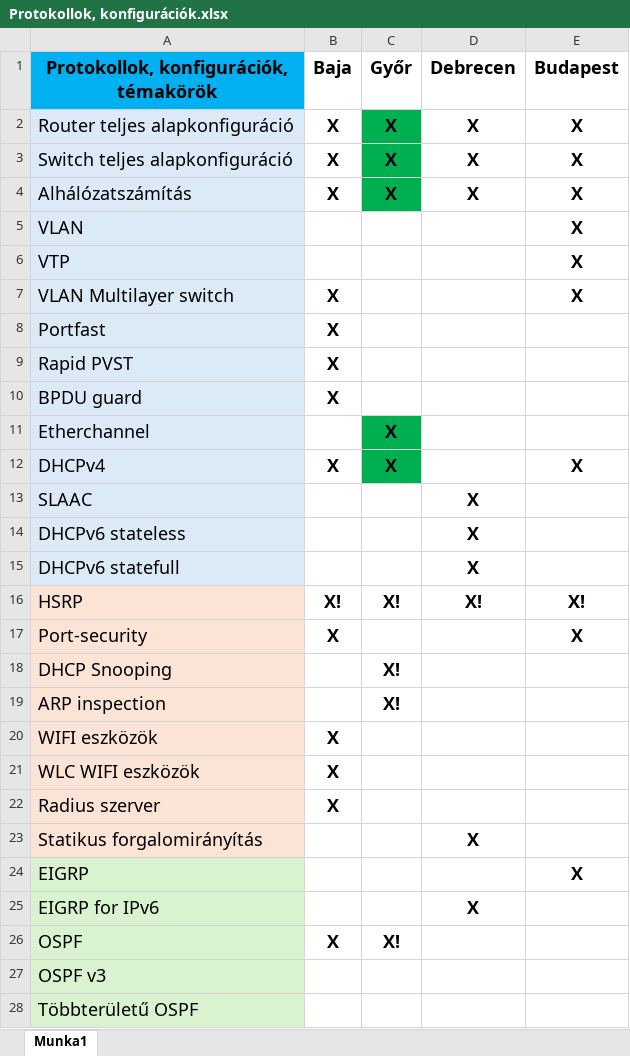
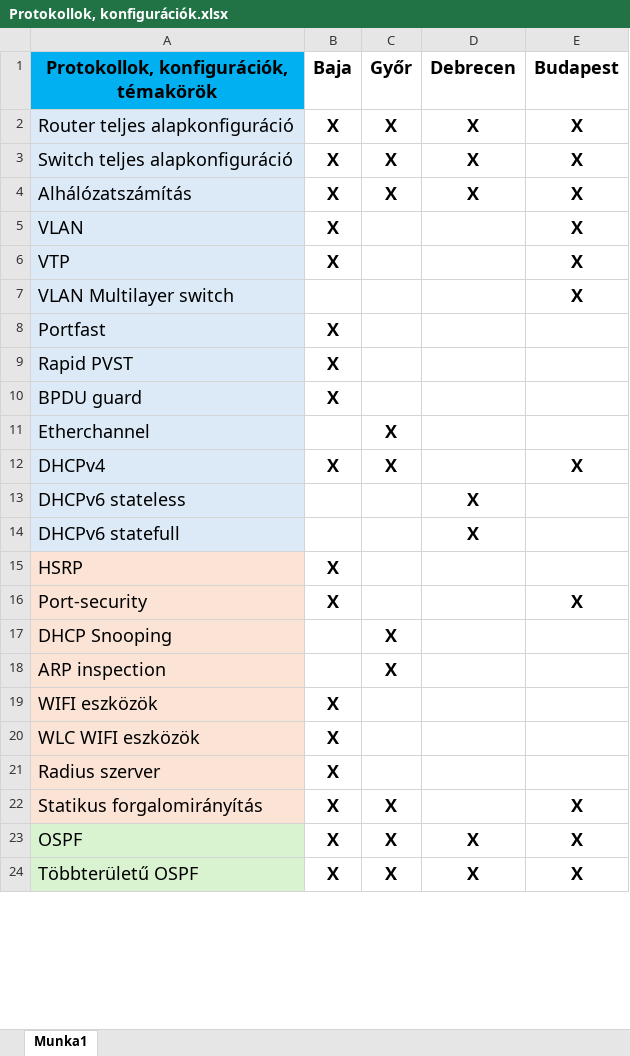
Before and after one commit to torokpeter7/CoreLink-KFT, an Excel workbook: Protokollok, konfigurációk.xlsx, sheet Munka1, drawn as a sheet; only a part is shown; values as stored, in another font and other column widths than the file's, no borders; removed rows and columns are numbered as before the commit, all else as after; the diff covers the shown part only; the diff names each change by its address in the sheet, - before the commit and + after, or states it on an @@ line.

Commit message:
eddig beállított protokollok

```diff
--- a/Protokollok, konfigurációk.xlsx (sheet Munka1)
+++ b/Protokollok, konfigurációk.xlsx (sheet Munka1)
-C2:C4 fill: #00B050
+C2:C4 fill: none
-B5:B6 (Baja): (empty)
+B5:B6 (Baja): X
-B7 (Baja): X
+B7 (Baja): (empty)
-C11:C12 fill: #00B050
+C11:C12 fill: none
-row 13: SLAAC |  |  | X
-B15 (Baja): X!
+B15 (Baja): X
-C15 (Győr): X!
+C15 (Győr): (empty)
-D15 (Debrecen): X!
+D15 (Debrecen): (empty)
-E15 (Budapest): X!
+E15 (Budapest): (empty)
-C17:C18 (Győr): X!
+C17:C18 (Győr): X
-B22 (Baja): (empty)
+B22 (Baja): X
-C22 (Győr): (empty)
+C22 (Győr): X
-D22 (Debrecen): X
+D22 (Debrecen): (empty)
-E22 (Budapest): (empty)
+E22 (Budapest): X
-row 24: EIGRP |  |  |  | X
-row 25: EIGRP for IPv6 |  |  | X
-C23 (Győr): X!
+C23 (Győr): X
-D23 (Debrecen): (empty)
+D23 (Debrecen): X
-E23 (Budapest): (empty)
+E23 (Budapest): X
-row 27: OSPF v3
-B24 (Baja): (empty)
+B24 (Baja): X
-C24 (Győr): (empty)
+C24 (Győr): X
-D24 (Debrecen): (empty)
+D24 (Debrecen): X
-E24 (Budapest): (empty)
+E24 (Budapest): X
```
Also changed, not shown: 11 edited cells elsewhere in this sheet.
